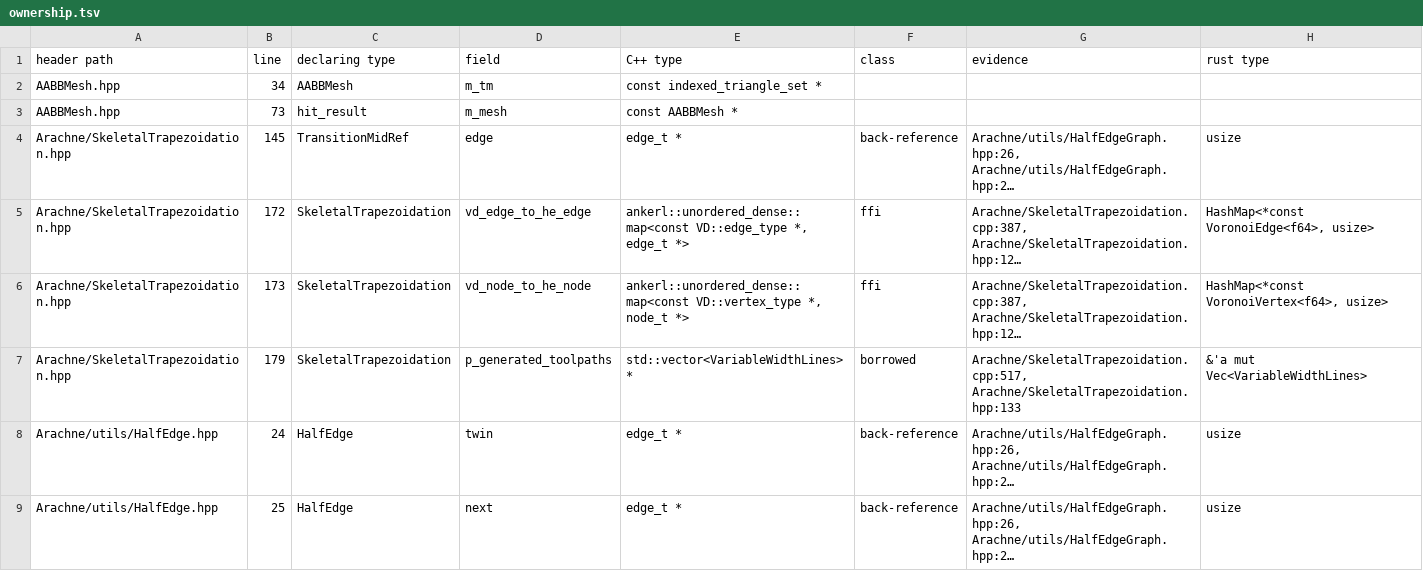
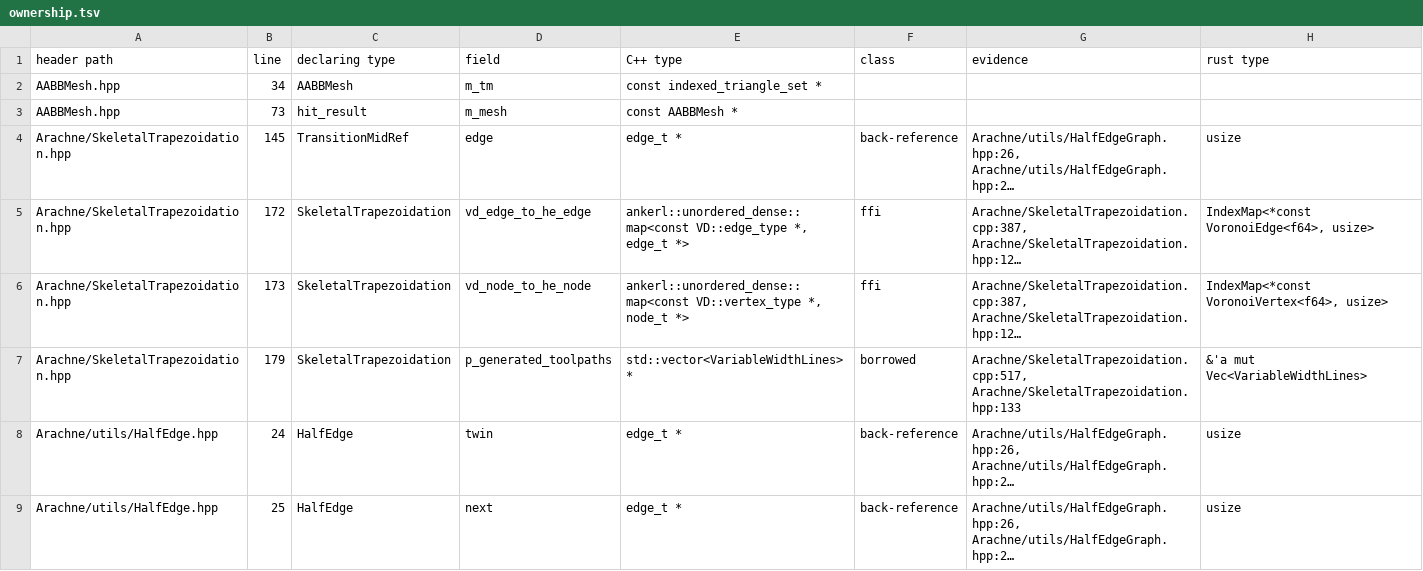
Before and after one commit to bruk-io/grampus, a TSV file: port/ownership.tsv, drawn as a sheet; only a part is shown; long unchanged cells end in …; the diff names each change by its address in the sheet, - before the commit and + after, or states it on an @@ line.

```diff
--- a/port/ownership.tsv
+++ b/port/ownership.tsv
-H5 (rust type): HashMap<*const VoronoiEdge<f64>, usize>
+H5 (rust type): IndexMap<*const VoronoiEdge<f64>, usize>
-H6 (rust type): HashMap<*const VoronoiVertex<f64>, usize>
+H6 (rust type): IndexMap<*const VoronoiVertex<f64>, usize>
```
